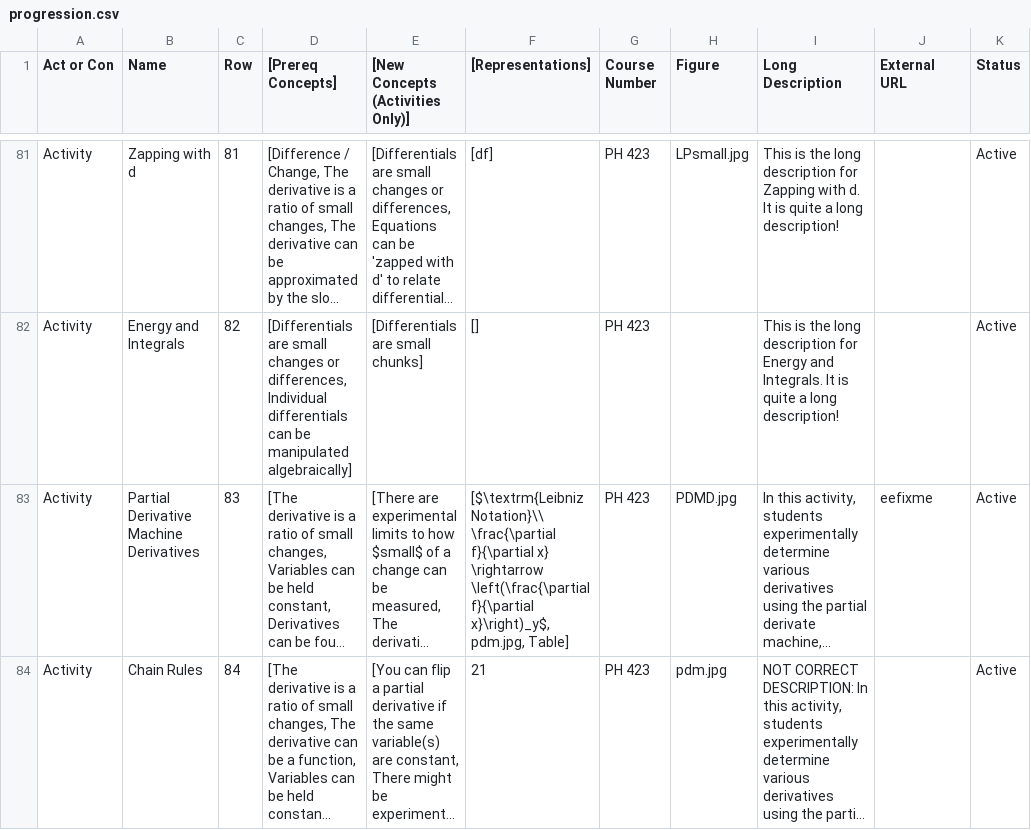
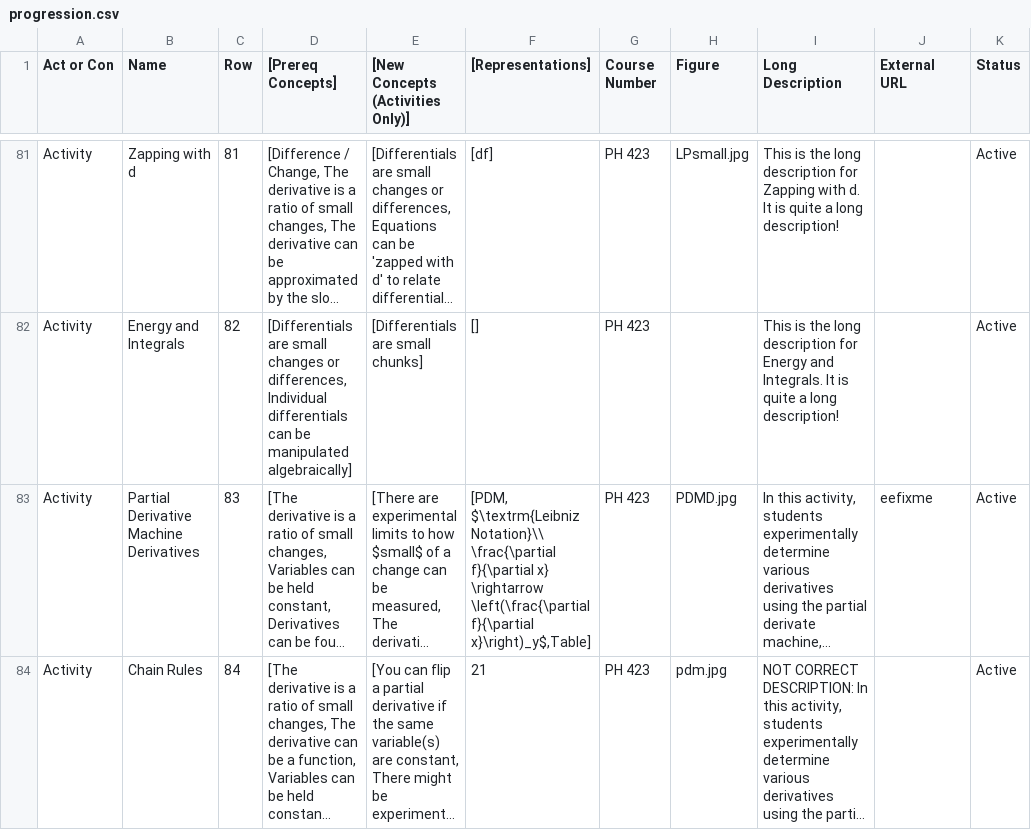
Before and after one commit to droundy/progressions-website, a CSV file: progression.csv, drawn as a sheet; only a part is shown, gaps mark what is left out; long unchanged cells end in …; the diff names each change by its address in the sheet, - before the commit and + after, or states it on an @@ line.

Commit message:
update in progression

```diff
--- a/progression.csv
+++ b/progression.csv
-F83 ([Representations]): [$\textrm{Leibniz Notation}\\ \frac{\partial f}{\partial x} \rightarrow \left(\frac{\partial f}{\partial x}\right)_y$, pdm.jpg, Table]
+F83 ([Representations]): [PDM, $\textrm{Leibniz Notation}\\ \frac{\partial f}{\partial x} \rightarrow \left(\frac{\partial f}{\partial x}\right)_y$,Table]
```
Also changed, not shown: 1 other file.
